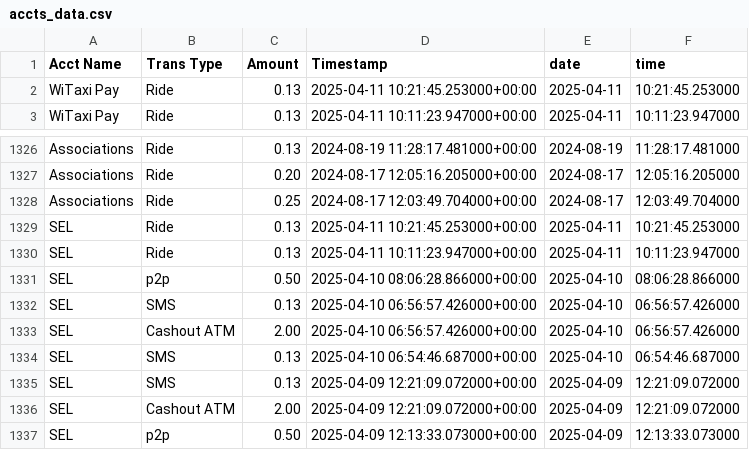
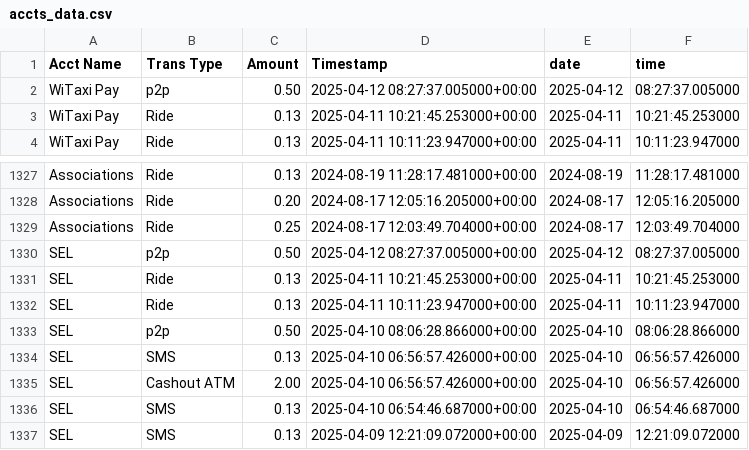
Before and after one commit to Kamal-Moha/WiTaxi-Pay-Analytics-Bhadala, a CSV file: Data/accts_data.csv, drawn as a sheet; only a part is shown, gaps mark what is left out; the shorter side is filled out with more unchanged rows.

```diff
--- a/Data/accts_data.csv
+++ b/Data/accts_data.csv
@@ -1,2 +1,3 @@
 Acct Name,Trans Type,Amount,Timestamp,date,time
+WiTaxi Pay,p2p,0.50,2025-04-12 08:27:37.005000+00:00,2025-04-12,08:27:37.005000
 WiTaxi Pay,Ride,0.13,2025-04-11 10:21:45.253000+00:00,2025-04-11,10:21:45.253000
@@ -1328,2 +1329,3 @@ Associations,Ride,0.20,2024-08-17 12:05:16.205000+00:00,2024-08-17,12:05:16.2050
 Associations,Ride,0.25,2024-08-17 12:03:49.704000+00:00,2024-08-17,12:03:49.704000
+SEL,p2p,0.50,2025-04-12 08:27:37.005000+00:00,2025-04-12,08:27:37.005000
 SEL,Ride,0.13,2025-04-11 10:21:45.253000+00:00,2025-04-11,10:21:45.253000
```
Also changed, not shown: Data/data.csv.
